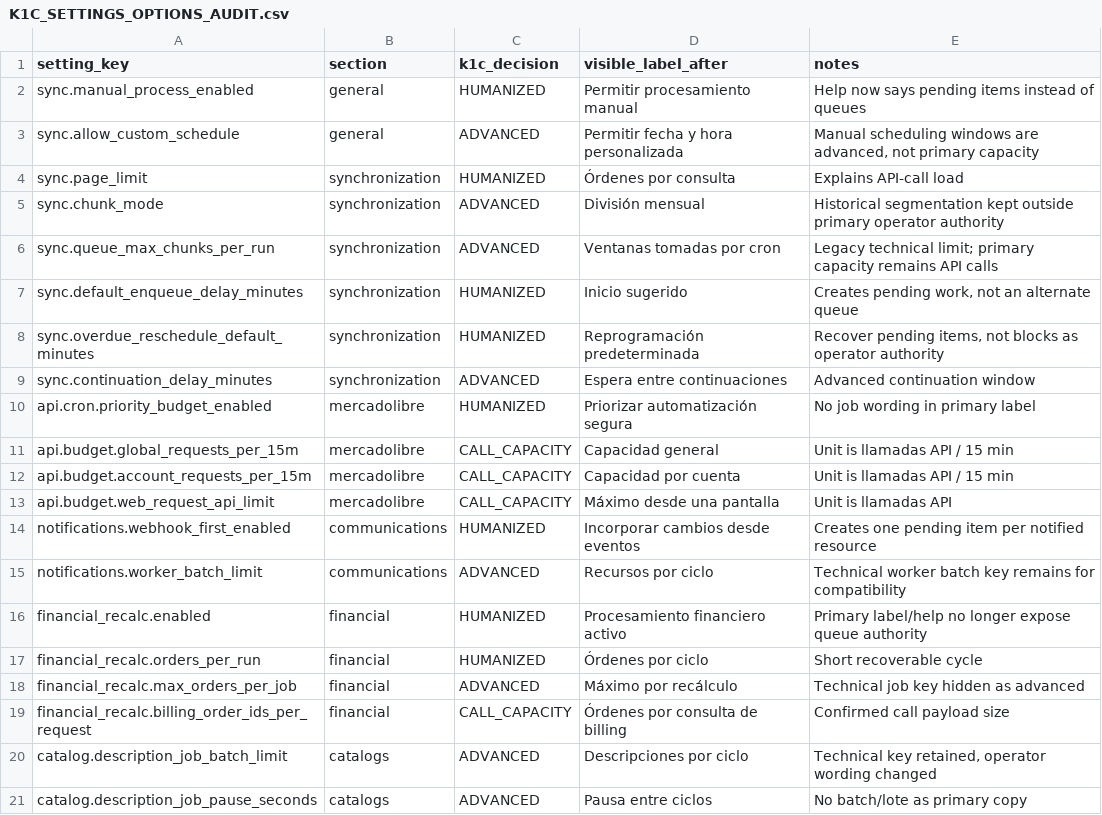
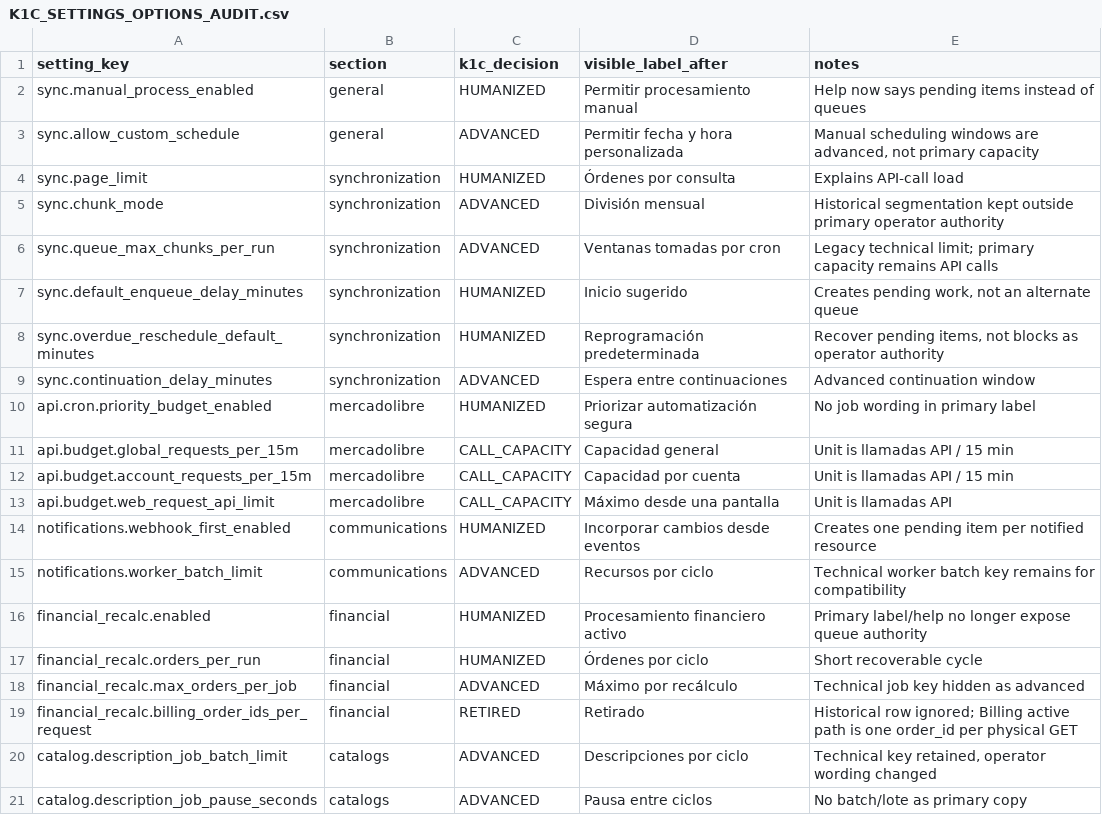
Before and after one commit to sierraglobalcompany-rgb/ErpMeli, a CSV file: docs/architecture/K1C_SETTINGS_OPTIONS_AUDIT.csv, drawn as a sheet.

Commit message:
fix: retire grouped billing importer entry

```diff
--- a/docs/architecture/K1C_SETTINGS_OPTIONS_AUDIT.csv
+++ b/docs/architecture/K1C_SETTINGS_OPTIONS_AUDIT.csv
@@ -18,3 +18,3 @@ financial_recalc.orders_per_run,financial,HUMANIZED,Órdenes por ciclo,"Short re
 financial_recalc.max_orders_per_job,financial,ADVANCED,Máximo por recálculo,"Technical job key hidden as advanced"
-financial_recalc.billing_order_ids_per_request,financial,CALL_CAPACITY,Órdenes por consulta de billing,"Confirmed call payload size"
+financial_recalc.billing_order_ids_per_request,financial,RETIRED,Retirado,"Historical row ignored; Billing active path is one order_id per physical GET"
 catalog.description_job_batch_limit,catalogs,ADVANCED,Descripciones por ciclo,"Technical key retained, operator wording changed"
```
Also changed, not shown: 7 other files.
